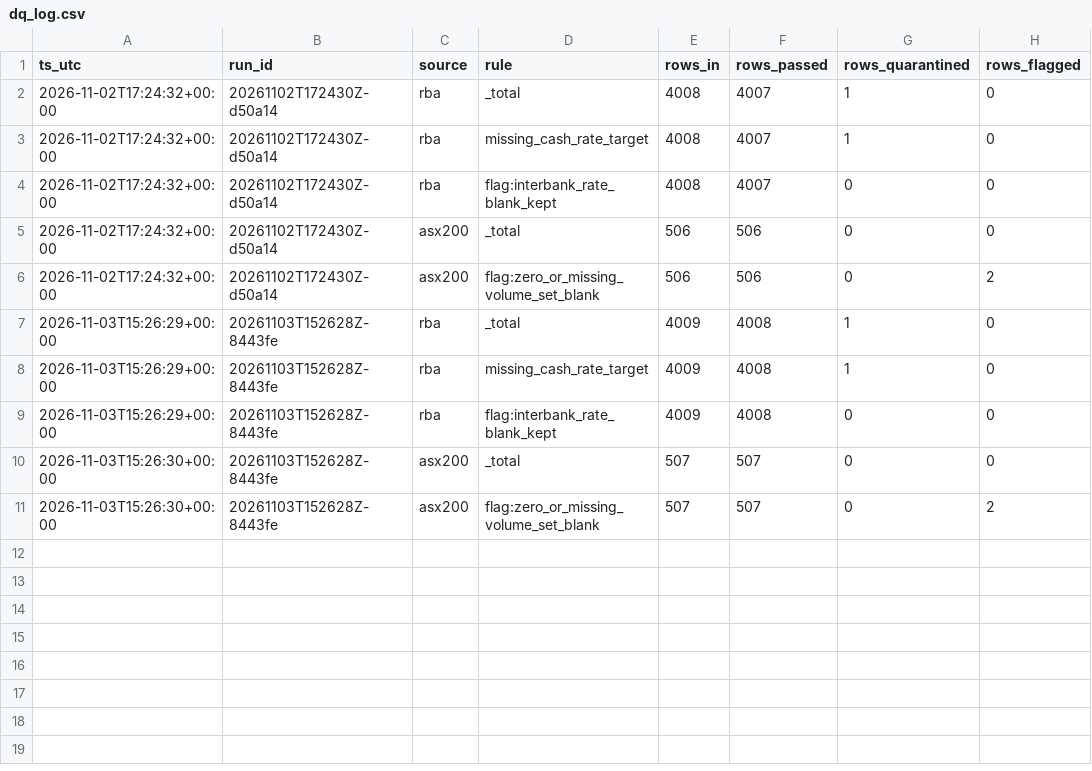
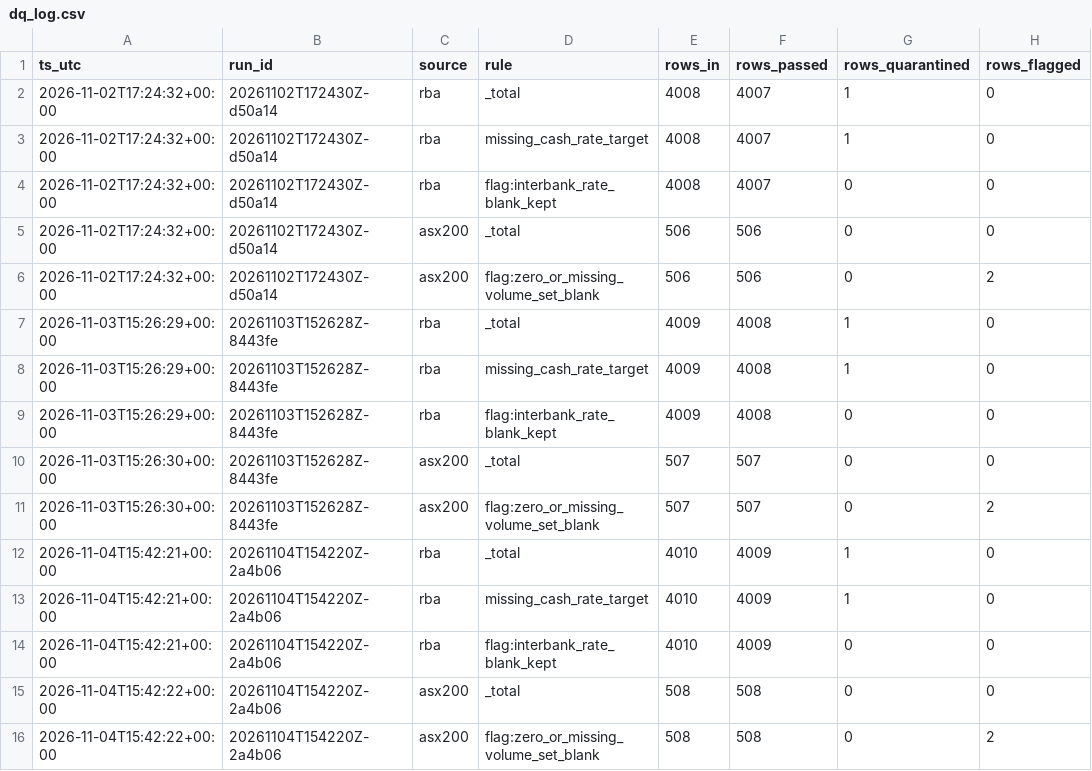
Before and after one commit to Jenniferrr3/rba-asx200-pipeline, a CSV file: data/quality/dq_log.csv, drawn as a sheet.

```diff
--- a/data/quality/dq_log.csv
+++ b/data/quality/dq_log.csv
@@ -11 +11,6 @@ ts_utc,run_id,source,rule,rows_in,rows_passed,rows_quarantined,rows_flagged
 2026-11-03T15:26:30+00:00,20261103T152628Z-8443fe,asx200,flag:zero_or_missing_volume_set_blank,507,507,0,2
+2026-11-04T15:42:21+00:00,20261104T154220Z-2a4b06,rba,_total,4010,4009,1,0
+2026-11-04T15:42:21+00:00,20261104T154220Z-2a4b06,rba,missing_cash_rate_target,4010,4009,1,0
+2026-11-04T15:42:21+00:00,20261104T154220Z-2a4b06,rba,flag:interbank_rate_blank_kept,4010,4009,0,0
+2026-11-04T15:42:22+00:00,20261104T154220Z-2a4b06,asx200,_total,508,508,0,0
+2026-11-04T15:42:22+00:00,20261104T154220Z-2a4b06,asx200,flag:zero_or_missing_volume_set_blank,508,508,0,2
```
Also changed, not shown: data/curated/asx200_calendar.csv, data/curated/asx200_daily.csv, 8 other files.
